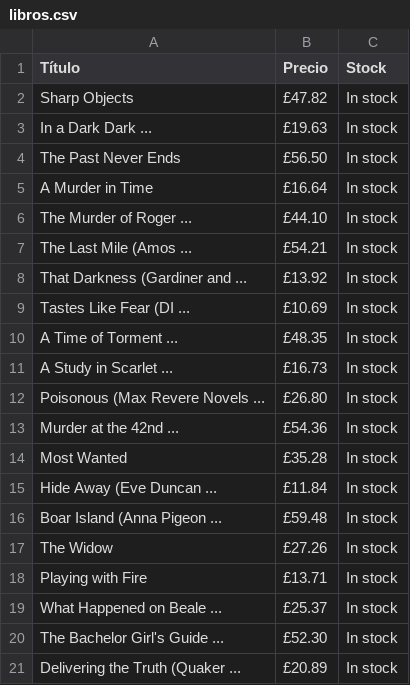
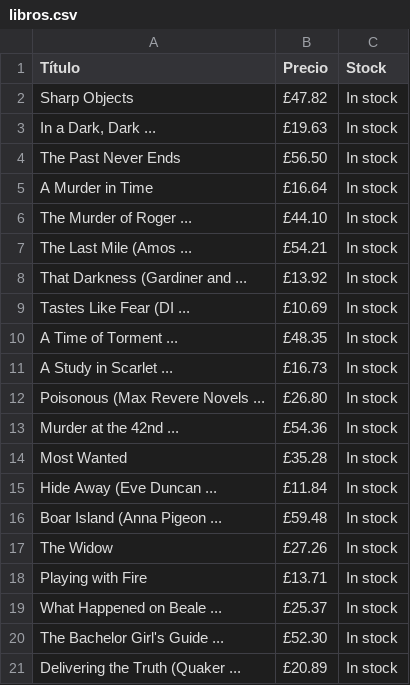
Before and after one commit to Alejo-P/Analisis-de-datos, a CSV file: JS/libros.csv, drawn as a sheet.

```diff
--- a/JS/libros.csv
+++ b/JS/libros.csv
@@ -2,3 +2,3 @@ Título;Precio;Stock
 Sharp Objects;£47.82;In stock
-In a Dark Dark ...;£19.63;In stock
+In a Dark, Dark ...;£19.63;In stock
 The Past Never Ends;£56.50;In stock
```
Also changed, not shown: 11 other files.
